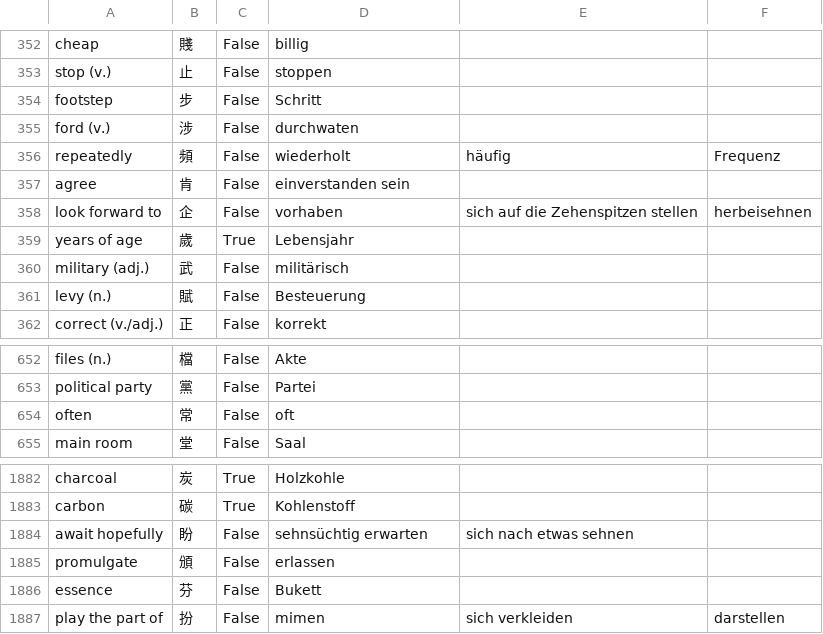
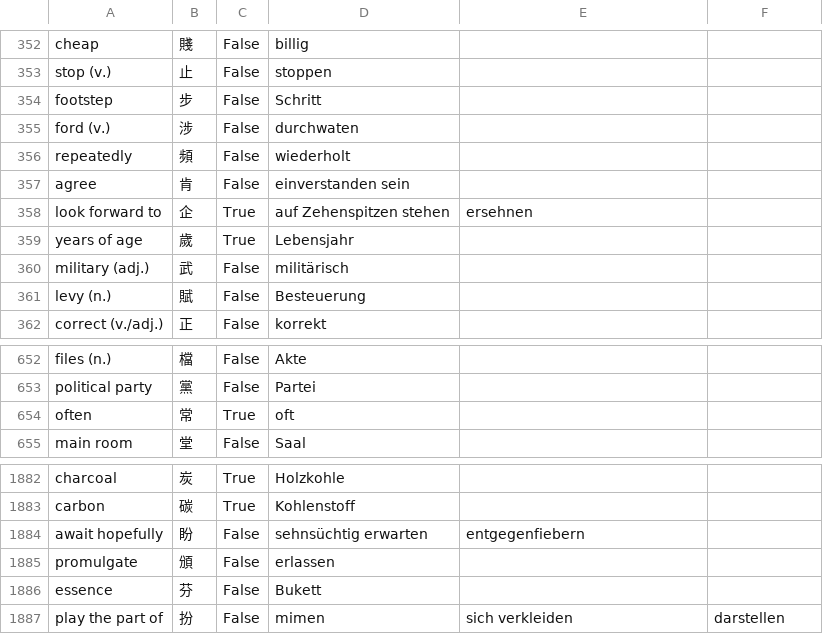
Before and after one commit to marcaltmann/hanzi, a CSV file: hanzi.csv, drawn as a sheet; only a part is shown, gaps mark what is left out.

Commit message:
Work on reducing translations

```diff
--- a/hanzi.csv
+++ b/hanzi.csv
@@ -355,5 +355,5 @@ footstep,步,False,Schritt,,
 ford (v.),涉,False,durchwaten,,
-repeatedly,頻,False,wiederholt,häufig,Frequenz
+repeatedly,頻,False,wiederholt,,
 agree,肯,False,einverstanden sein,,
-look forward to,企,False,vorhaben,sich auf die Zehenspitzen stellen,herbeisehnen
+look forward to,企,True,auf Zehenspitzen stehen,ersehnen,
 years of age,歲,True,Lebensjahr,,
@@ -653,3 +653,3 @@ files (n.),檔,False,Akte,,
 political party,黨,False,Partei,,
-often,常,False,oft,,
+often,常,True,oft,,
 main room,堂,False,Saal,,
@@ -1883,3 +1883,3 @@ charcoal,炭,True,Holzkohle,,
 carbon,碳,True,Kohlenstoff,,
-await hopefully,盼,False,sehnsüchtig erwarten,sich nach etwas sehnen,
+await hopefully,盼,False,sehnsüchtig erwarten,entgegenfiebern,
 promulgate,頒,False,erlassen,,
```
